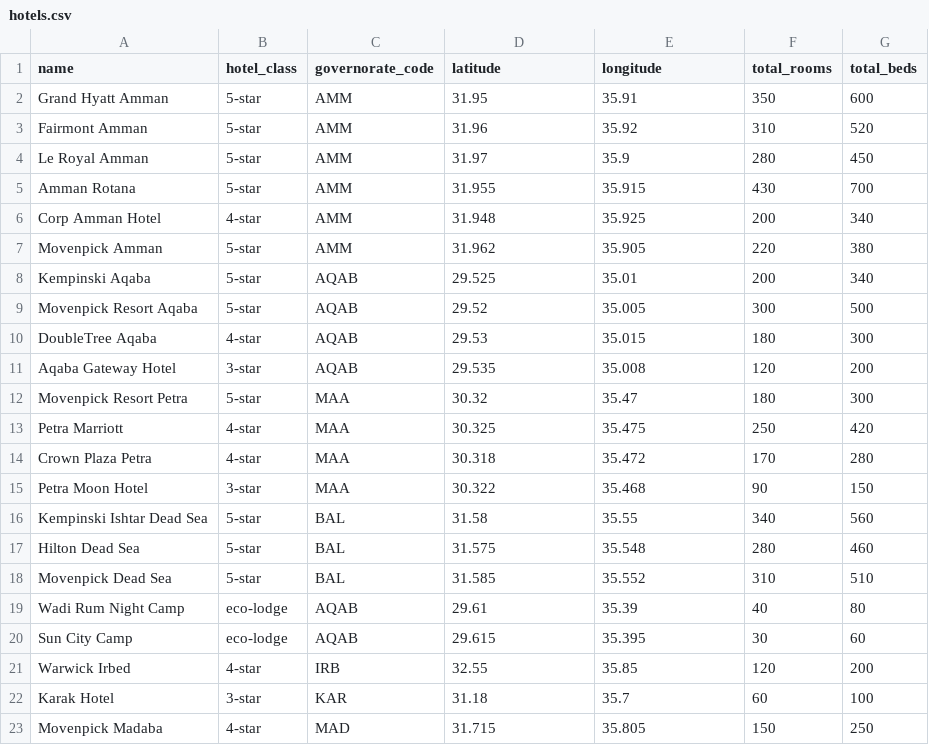
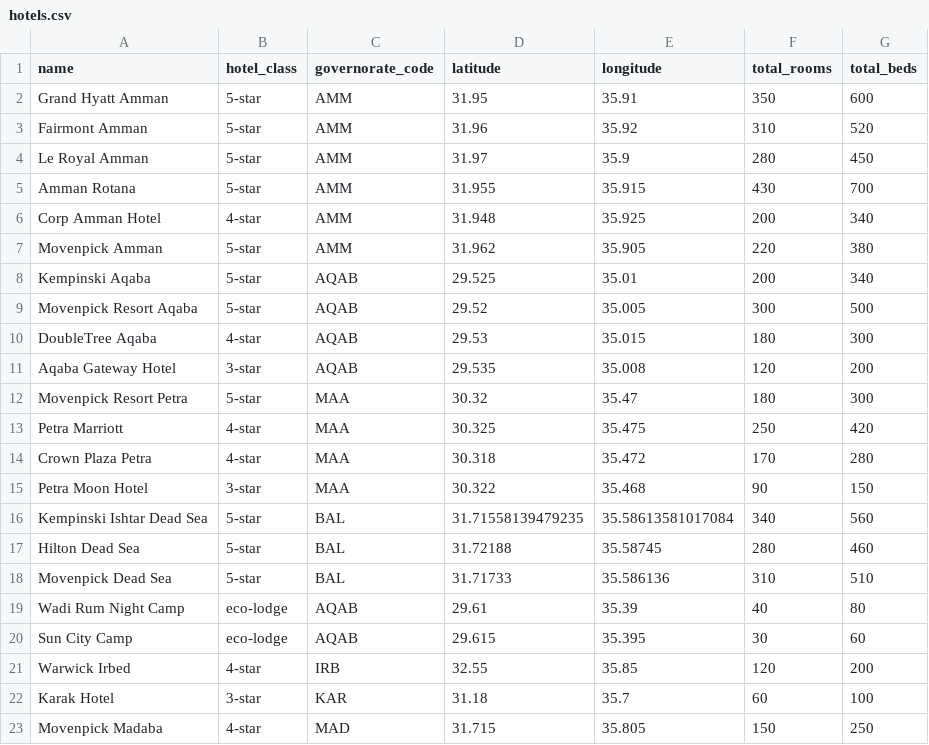
Before and after one commit to ahmadalzaro1/jordan-tourism-aigis, a CSV file: backend/data/sample/hotels.csv, drawn as a sheet.

```diff
--- a/backend/data/sample/hotels.csv
+++ b/backend/data/sample/hotels.csv
@@ -15,5 +15,5 @@ Crown Plaza Petra,4-star,MAA,30.318,35.472,170,280
 Petra Moon Hotel,3-star,MAA,30.322,35.468,90,150
-Kempinski Ishtar Dead Sea,5-star,BAL,31.58,35.55,340,560
-Hilton Dead Sea,5-star,BAL,31.575,35.548,280,460
-Movenpick Dead Sea,5-star,BAL,31.585,35.552,310,510
+Kempinski Ishtar Dead Sea,5-star,BAL,31.71558139479235,35.58613581017084,340,560
+Hilton Dead Sea,5-star,BAL,31.72188,35.58745,280,460
+Movenpick Dead Sea,5-star,BAL,31.71733,35.586136,310,510
 Wadi Rum Night Camp,eco-lodge,AQAB,29.61,35.39,40,80
```
Also changed, not shown: backend/data/sample/sites.csv, data/sample/hotels.csv, 29 other files.
